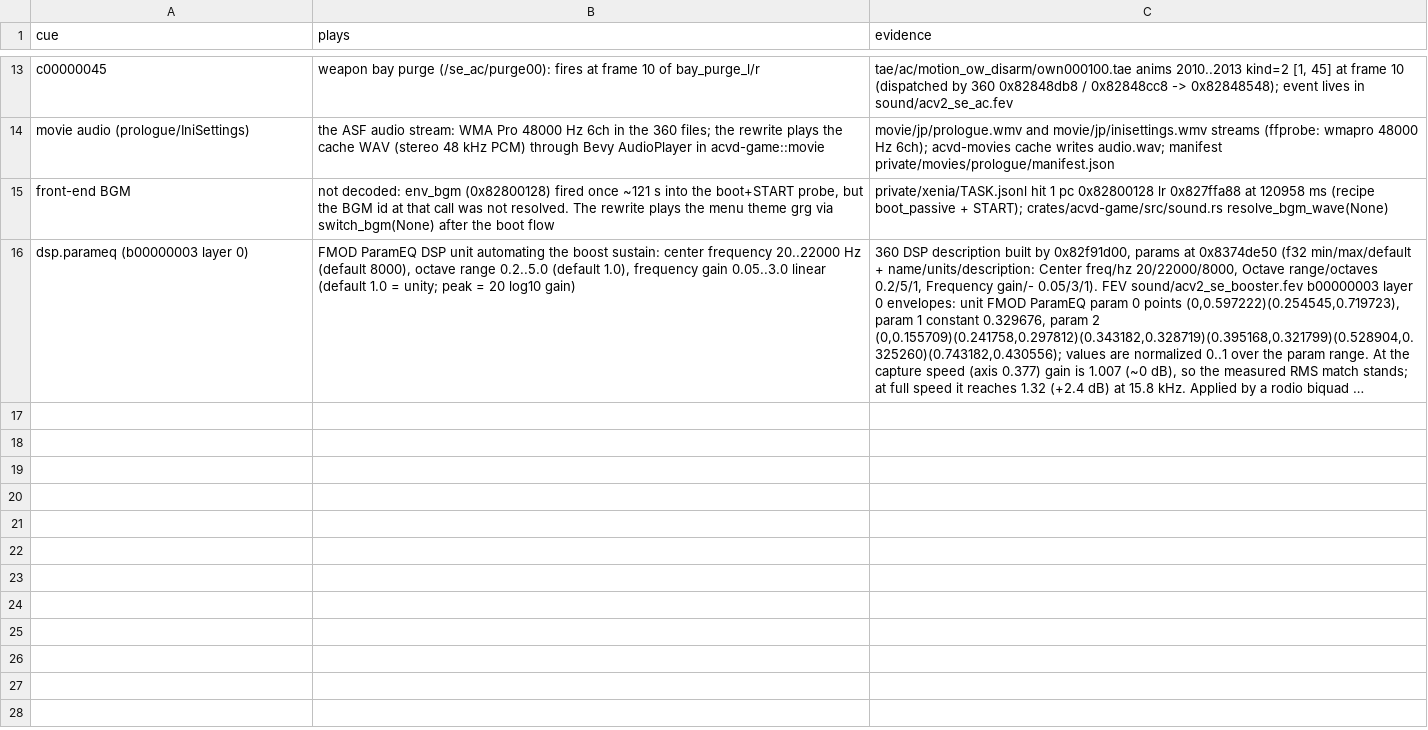
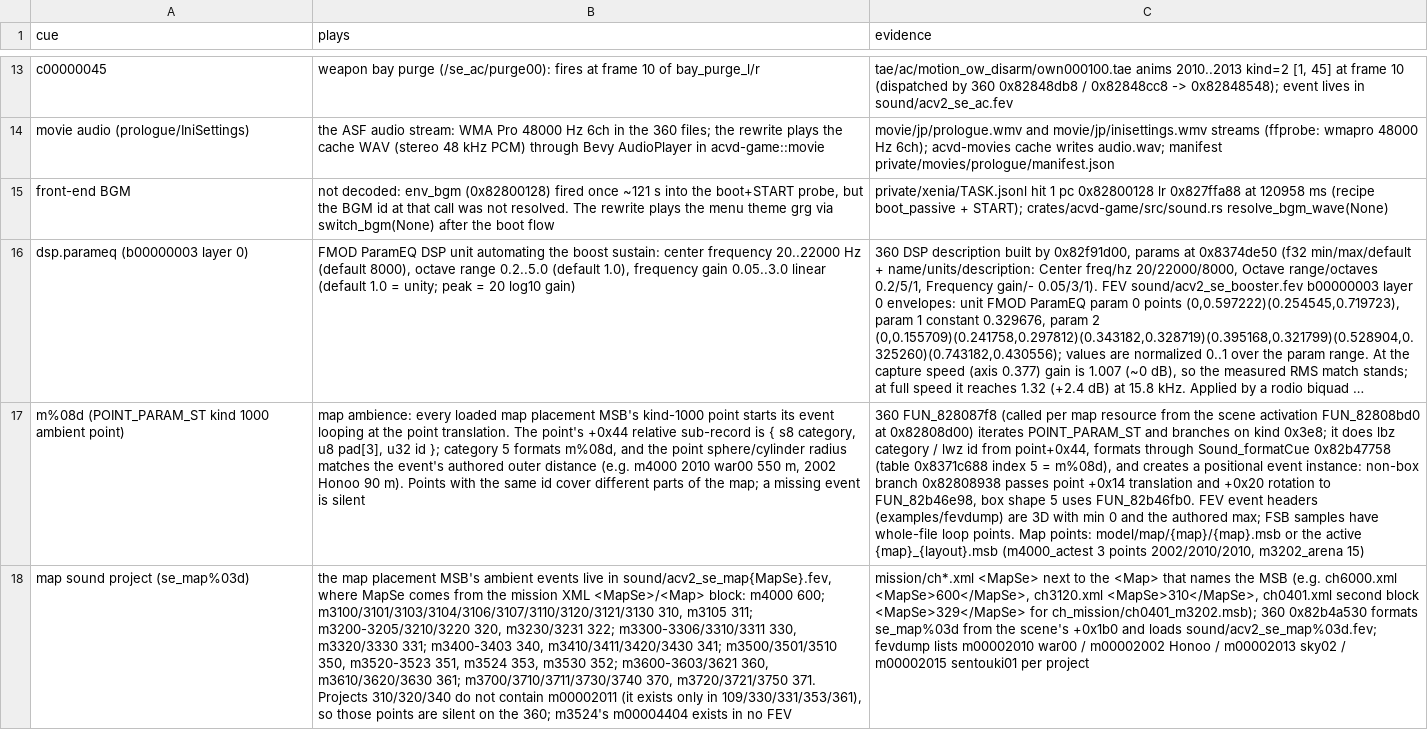
Before and after one commit to ninjagodino/ArmoredCoreRustRewrite, a CSV file: sheets/sound_cues.csv, drawn as a sheet; only a part is shown, gaps mark what is left out; long unchanged cells end in …; the diff names each change by its address in the sheet, - before the commit and + after, or states it on an @@ line.

Commit message:
Play map ambient sound points from their MapSe project

```diff
--- a/sheets/sound_cues.csv
+++ b/sheets/sound_cues.csv
+row 17: m%08d (POINT_PARAM_ST kind 1000 ambient point) | map ambience: every loaded map placement MSB's kind-1000 point starts its event looping at the point translation. The point's +0x44 relative sub-record is { s8 category, u8 pad[3], u32 id }; category 5 formats m%08d, and the point sphere/cylinder radius matches the event's authored outer distance (e.g. m4000 2010 war00 550 m, 2002 Honoo 90 m). Points with the same id cover different parts of the map; a missing event is silent | 360 FUN_828087f8 (called per map resource from the scene activation FUN_82808bd0 at 0x82808d00) iterates POINT_PARAM_ST and branches on kind 0x3e8; it does lbz category / lwz id from point+0x44, formats through Sound_formatCue 0x82b47758 (table 0x8371c688 index 5 = m%08d), and creates a positional event instance: non-box branch 0x82808938 passes point +0x14 translation and +0x20 rotation to FUN_82b46e98, box shape 5 uses FUN_82b46fb0. FEV event headers (examples/fevdump) are 3D with min 0 and the authored max; FSB samples have whole-file loop points. Map points: model/map/{map}/{map}.msb or the active {map}_{layout}.msb (m4000_actest 3 points 2002/2010/2010, m3202_arena 15)
+row 18: map sound project (se_map%03d) | the map placement MSB's ambient events live in sound/acv2_se_map{MapSe}.fev, where MapSe comes from the mission XML <MapSe>/<Map> block: m4000 600; m3100/3101/3103/3104/3106/3107/3110/3120/3121/3130 310, m3105 311; m3200-3205/3210/3220 320, m3230/3231 322; m3300-3306/3310/3311 330, m3320/3330 331; m3400-3403 340, m3410/3411/3420/3430 341; m3500/3501/3510 350, m3520-3523 351, m3524 353, m3530 352; m3600-3603/3621 360, m3610/3620/3630 361; m3700/3710/3711/3730/3740 370, m3720/3721/3750 371. Projects 310/320/340 do not contain m00002011 (it exists only in 109/330/331/353/361), so those points are silent on the 360; m3524's m00004404 exists in no FEV | mission/ch*.xml <MapSe> next to the <Map> that names the MSB (e.g. ch6000.xml <MapSe>600</MapSe>, ch3120.xml <MapSe>310</MapSe>, ch0401.xml second block <MapSe>329</MapSe> for ch_mission/ch0401_m3202.msb); 360 0x82b4a530 formats se_map%03d from the scene's +0x1b0 and loads sound/acv2_se_map%03d.fev; fevdump lists m00002010 war00 / m00002002 Honoo / m00002013 sky02 / m00002015 sentouki01 per project
```
Also changed, not shown: sheets/systems.csv, 5 other files.
